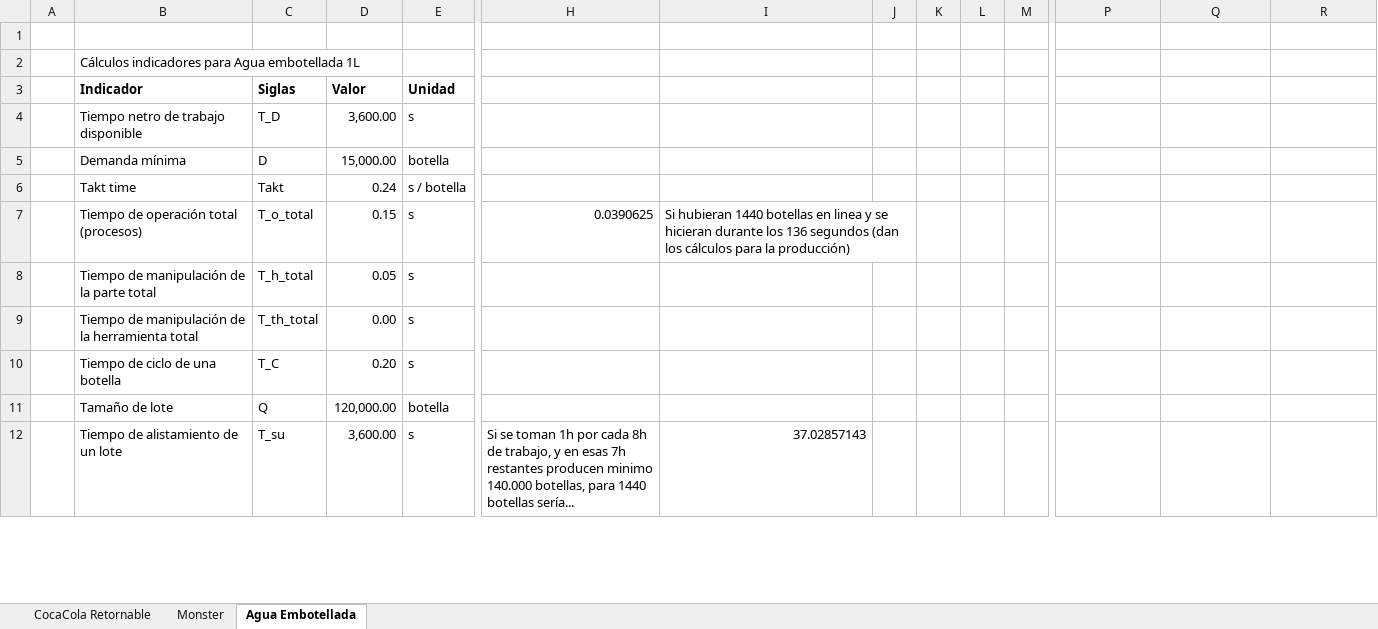
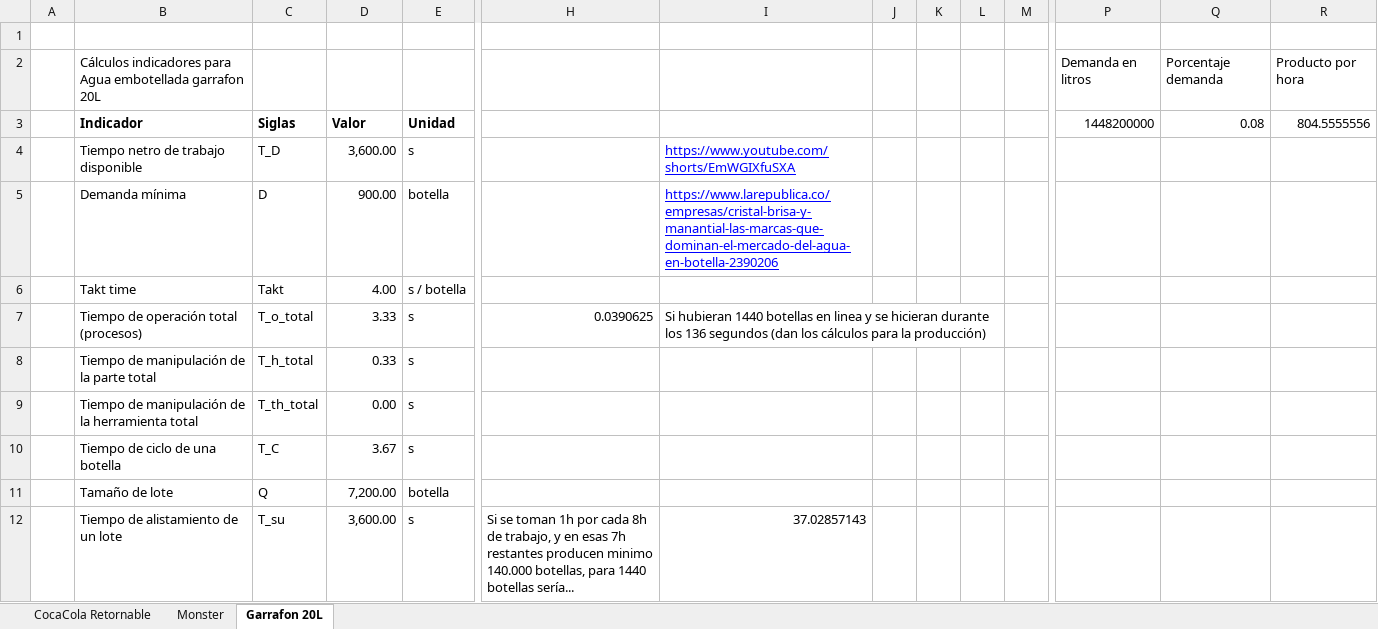
Before and after one commit to sergiosinlimites/apm, an Excel workbook: archivos-drive/Proyecto entrega 1/Cálculos indicadores.xlsx, sheet Garrafon 20L, drawn as a sheet; only a part is shown, gaps mark what is left out; values as stored, in another font and other column widths than the file's, no borders; charts and pictures not drawn; removed rows and columns are numbered as before the commit, all else as after; rows hold the shown columns only; the diff covers the shown part only; the diff names each change by its address in the sheet, - before the commit and + after, or states it on an @@ line.

```diff
--- a/archivos-drive/Proyecto entrega 1/Cálculos indicadores.xlsx (sheet Garrafon 20L)
+++ b/archivos-drive/Proyecto entrega 1/Cálculos indicadores.xlsx (sheet Garrafon 20L)
-sheet tab: Agua Embotellada
+sheet tab: Garrafon 20L
-row 2:  | Cálculos indicadores para Agua embotellada 1L
+row 2:  | Cálculos indicadores para Agua embotellada garrafon 20L |  |  |  |  |  |  |  |  |  | Demanda en litros | Porcentaje demanda | Producto por hora
-P3: (empty)
+P3: 1448200000
-Q3: (empty)
+Q3: 0.08
-R3: (empty)
+R3: 804.5555556
-I4: (empty)
+I4: https://www.youtube.com/shorts/EmWGIXfuSXA
-D5: 15,000.00
+D5: 900.00
-I5: (empty)
+I5: https://www.larepublica.co/empresas/cristal-brisa-y-manantial-las-marcas-que-dominan-el-mercado-del-agua-en-botella-2390206
-D6: 0.24
+D6: 4.00
-D7: 0.15
+D7: 3.33
-I7:J7 merged
+I7:L7 merged
-D8: 0.05
+D8: 0.33
-D10: 0.20
+D10: 3.67
-D11: 120,000.00
+D11: 7,200.00
```
Also changed, not shown: 16 edited cells elsewhere in this sheet, sheet CocaCola Retornable, sheet Monster, archivos-drive/Cálculos indicadores - Anexo.xlsx, archivos-drive/Cálculos indicadores.xlsx, 16 other files.
